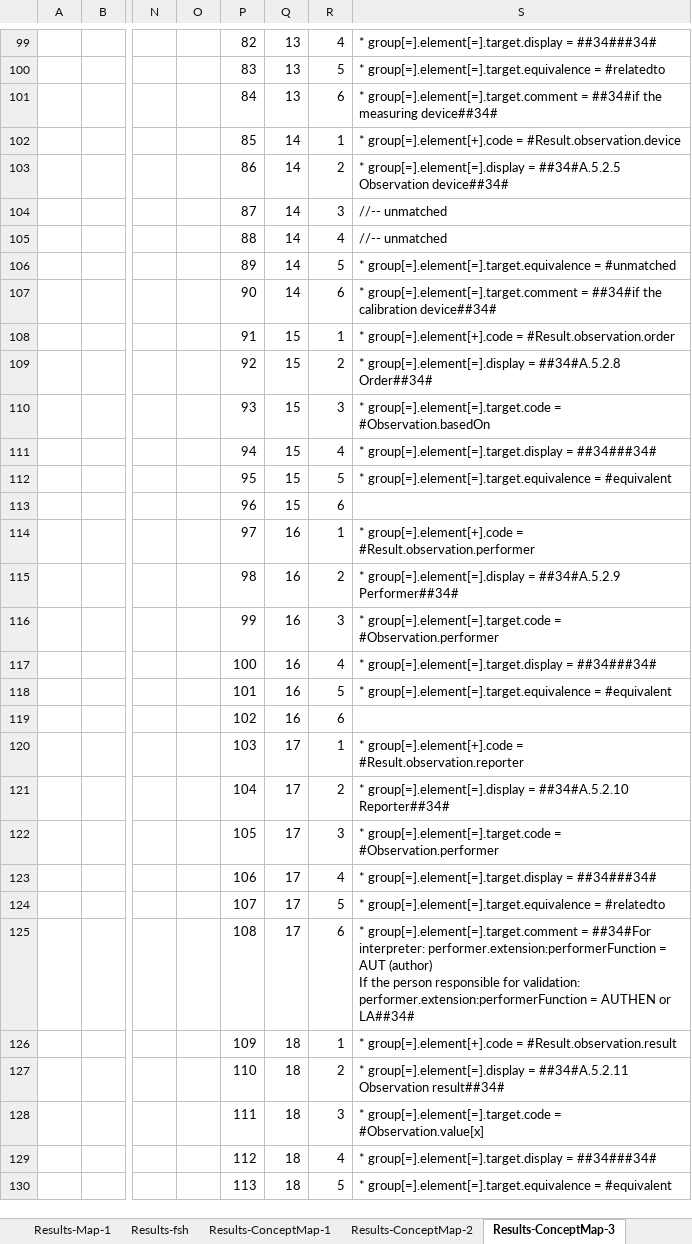
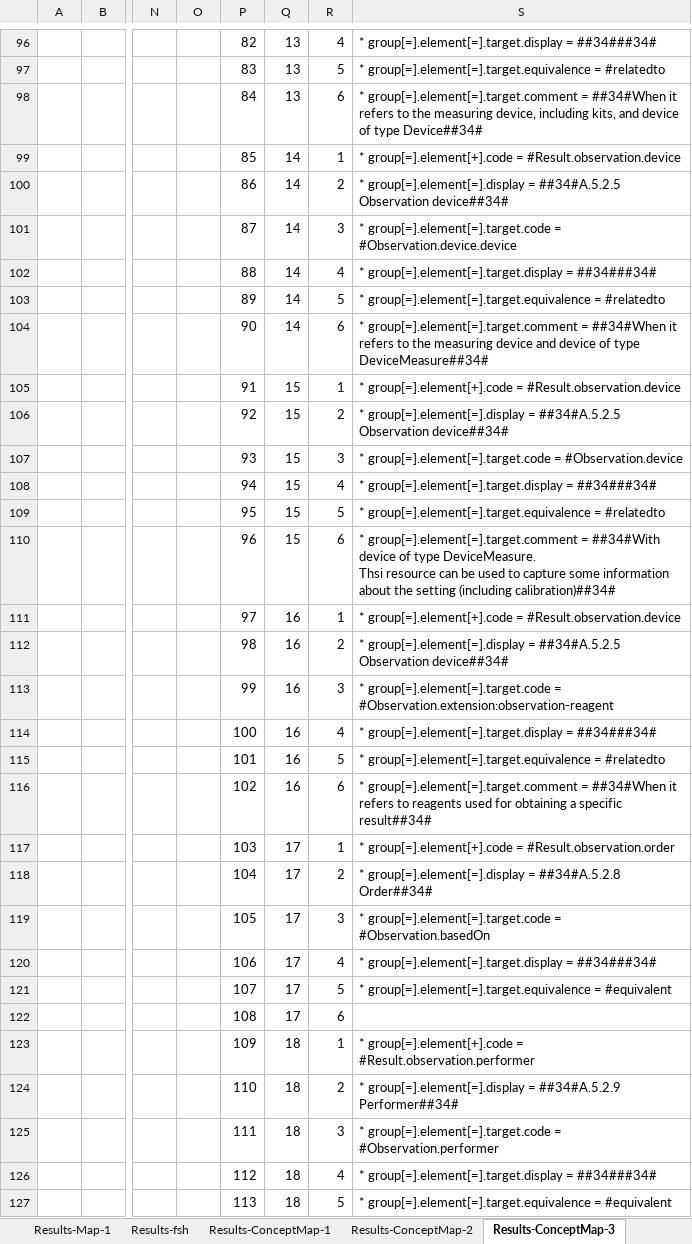
Before and after one commit to hl7-eu/laboratory, an Excel workbook: src-models/eulab-model-maps.xlsm, sheet Results-ConceptMap-3, drawn as a sheet; only a part is shown, gaps mark what is left out; values as stored, in another font and other column widths than the file's, no borders; addresses are those after the commit; ↵ is a line break in a cell; the diff covers the shown part only; the diff names each change by its address in the sheet, - before the commit and + after, or states it on an @@ line.

```diff
--- a/src-models/eulab-model-maps.xlsm (sheet Results-ConceptMap-3)
+++ b/src-models/eulab-model-maps.xlsm (sheet Results-ConceptMap-3)
-S98: …group[=].element[=].target.comment = ##34#if the measuring device##34#
+S98: …group[=].element[=].target.comment = ##34#When it refers to the measuring device, including kits, and device of type Device##34#
-S101: //-- unmatched
+S101: * group[=].element[=].target.code = #Observation.device.device
-S102: //-- unmatched
+S102: * group[=].element[=].target.display = ##34###34#
-S103: …group[=].element[=].target.equivalence = #unmatched
+S103: …group[=].element[=].target.equivalence = #relatedto
-S104: …group[=].element[=].target.comment = ##34#if the calibration device##34#
+S104: …group[=].element[=].target.comment = ##34#When it refers to the measuring device and device of type DeviceMeasure##34#
-S105: …group[=].element[+].code = #Result.observation.order
+S105: …group[=].element[+].code = #Result.observation.device
-S106: …group[=].element[=].display = ##34#A.5.2.8 Order##34#
+S106: …group[=].element[=].display = ##34#A.5.2.5 Observation device##34#
-S107: …group[=].element[=].target.code = #Observation.basedOn
+S107: …group[=].element[=].target.code = #Observation.device
-S109: …group[=].element[=].target.equivalence = #equivalent
+S109: …group[=].element[=].target.equivalence = #relatedto
-S110: (empty)
+S110: * group[=].element[=].target.comment = ##34#With device of type DeviceMeasure. ↵ Thsi resource can be used to capture some information about the setting (including calibration)##34#
-S111: …group[=].element[+].code = #Result.observation.performer
+S111: …group[=].element[+].code = #Result.observation.device
-S112: …group[=].element[=].display = ##34#A.5.2.9 Performer##34#
+S112: …group[=].element[=].display = ##34#A.5.2.5 Observation device##34#
-S113: …group[=].element[=].target.code = #Observation.performer
+S113: …group[=].element[=].target.code = #Observation.extension:observation-reagent
-S115: …group[=].element[=].target.equivalence = #equivalent
+S115: …group[=].element[=].target.equivalence = #relatedto
-S116: (empty)
+S116: * group[=].element[=].target.comment = ##34#When it refers to reagents used for obtaining a specific result##34#
-S117: …group[=].element[+].code = #Result.observation.reporter
+S117: …group[=].element[+].code = #Result.observation.order
-S118: …group[=].element[=].display = ##34#A.5.2.10 Reporter##34#
+S118: …group[=].element[=].display = ##34#A.5.2.8 Order##34#
-S119: …group[=].element[=].target.code = #Observation.performer
+S119: …group[=].element[=].target.code = #Observation.basedOn
-S121: …group[=].element[=].target.equivalence = #relatedto
+S121: …group[=].element[=].target.equivalence = #equivalent
-S122: * group[=].element[=].target.comment = ##34#For interpreter: performer.extension:performerFunction = AUT (author) ↵ If the person responsible for validation: performer.extension:performerFunction = AUTHEN or LA##34#
+S122: (empty)
-S123: …group[=].element[+].code = #Result.observation.result
+S123: …group[=].element[+].code = #Result.observation.performer
-S124: …group[=].element[=].display = ##34#A.5.2.11 Observation result##34#
+S124: …group[=].element[=].display = ##34#A.5.2.9 Performer##34#
-S125: …group[=].element[=].target.code = #Observation.value[x]
+S125: …group[=].element[=].target.code = #Observation.performer
```
Also changed, not shown: 36 added rows, 6 removed rows, 81 edited cells and cell formats elsewhere in this sheet, sheet Specimen-ConceptMap-1, sheet Results-CM-fsh, sheet Specimen-CM-fsh, formulas that keep their value, 11 other files.
